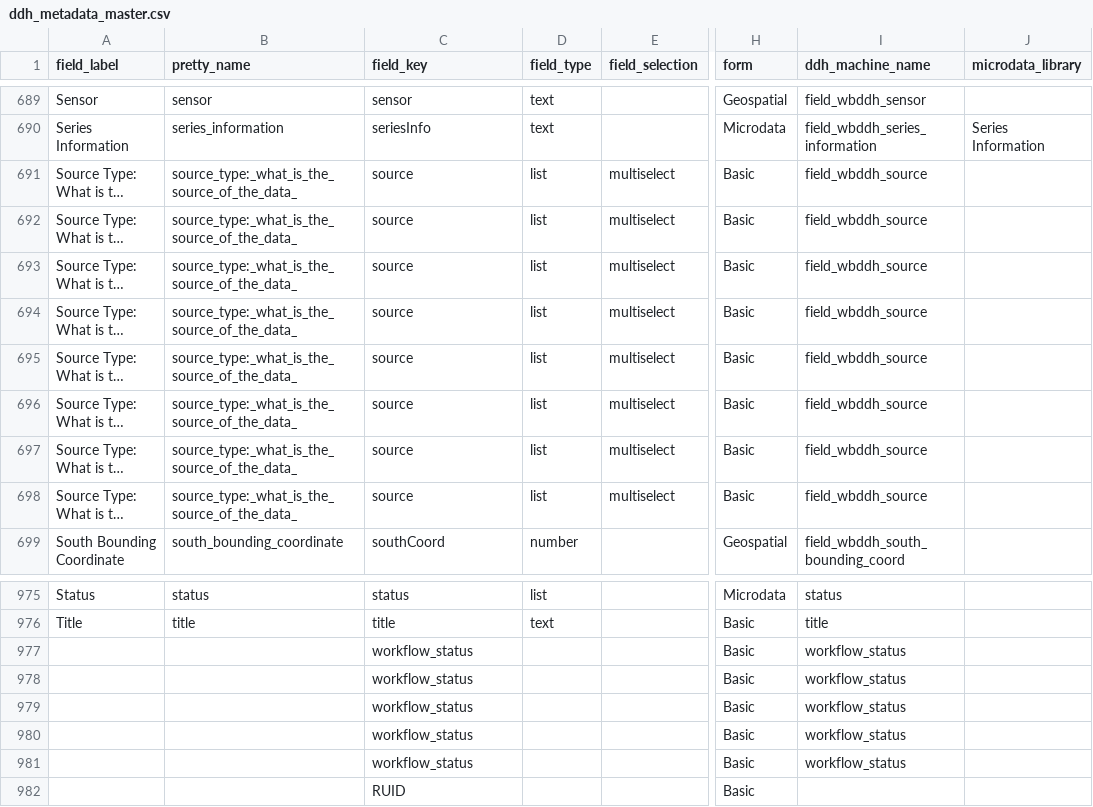
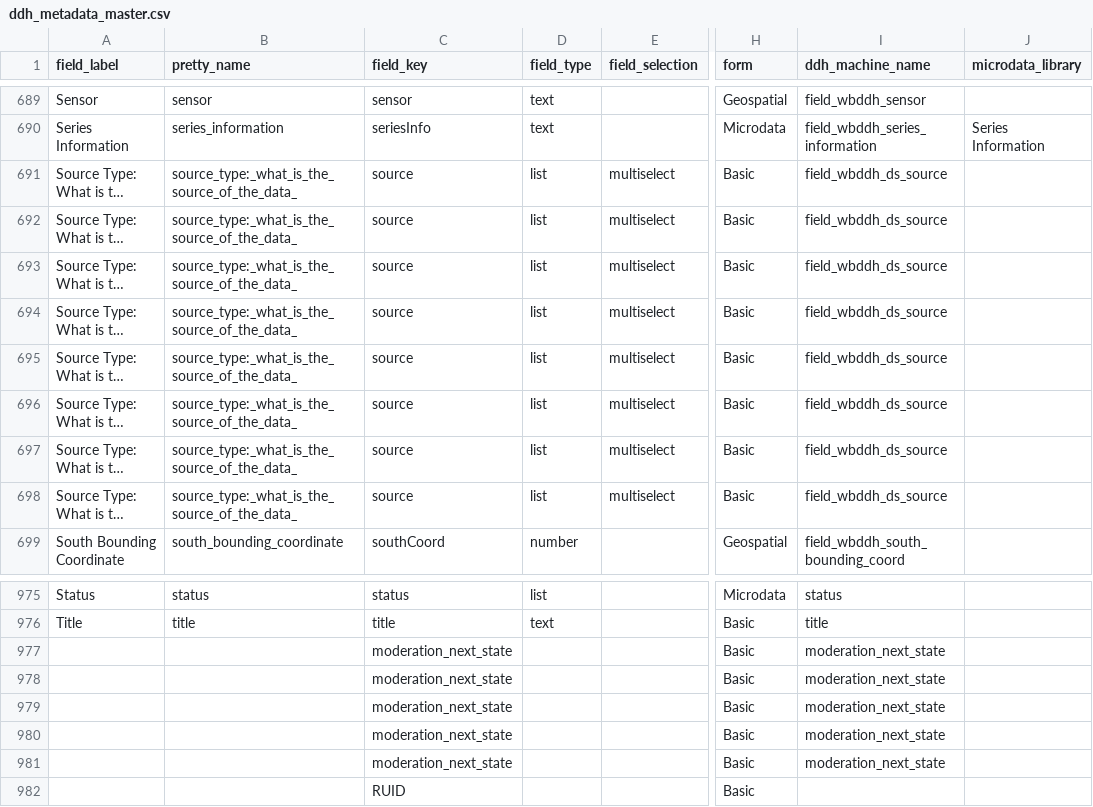
Before and after one commit to tonyfujs/mdlibtoddh, a CSV file: data-raw/ddh_metadata_master.csv, drawn as a sheet; only a part is shown, gaps mark what is left out; long unchanged cells end in …; the diff names each change by its address in the sheet, - before the commit and + after, or states it on an @@ line.

Commit message:
update look up tables

```diff
--- a/data-raw/ddh_metadata_master.csv
+++ b/data-raw/ddh_metadata_master.csv
-I691:I698 (ddh_machine_name): field_wbddh_source
+I691:I698 (ddh_machine_name): field_wbddh_ds_source
-C977:C981 (field_key): workflow_status
+C977:C981 (field_key): moderation_next_state
-I977:I981 (ddh_machine_name): workflow_status
+I977:I981 (ddh_machine_name): moderation_next_state
```
Also changed, not shown: 4 other files.
